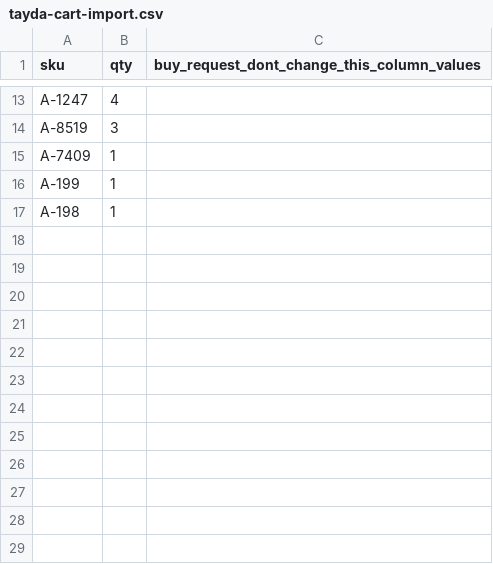
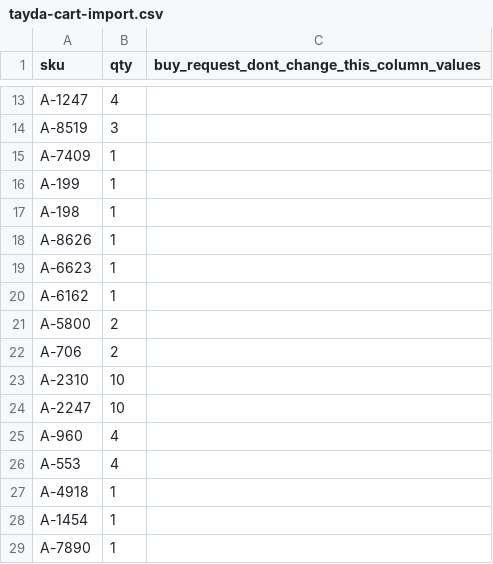
Before and after one commit to thenameiscobmarley/pg-1-pedal, a CSV file: PG-Pedal-1/02-Parts-and-Cart/tayda-cart-import.csv, drawn as a sheet; only a part is shown, gaps mark what is left out; the diff names each change by its address in the sheet, - before the commit and + after, or states it on an @@ line.

```diff
--- a/PG-Pedal-1/02-Parts-and-Cart/tayda-cart-import.csv
+++ b/PG-Pedal-1/02-Parts-and-Cart/tayda-cart-import.csv
+row 18: A-8626 | 1
+row 19: A-6623 | 1
+row 20: A-6162 | 1
+row 21: A-5800 | 2
+row 22: A-706 | 2
+row 23: A-2310 | 10
+row 24: A-2247 | 10
+row 25: A-960 | 4
+row 26: A-553 | 4
+row 27: A-4918 | 1
+row 28: A-1454 | 1
+row 29: A-7890 | 1
```
Also changed, not shown: PG-Pedal-1/03-Drill-Template/tayda-drill-holes.csv, 22 other files.
